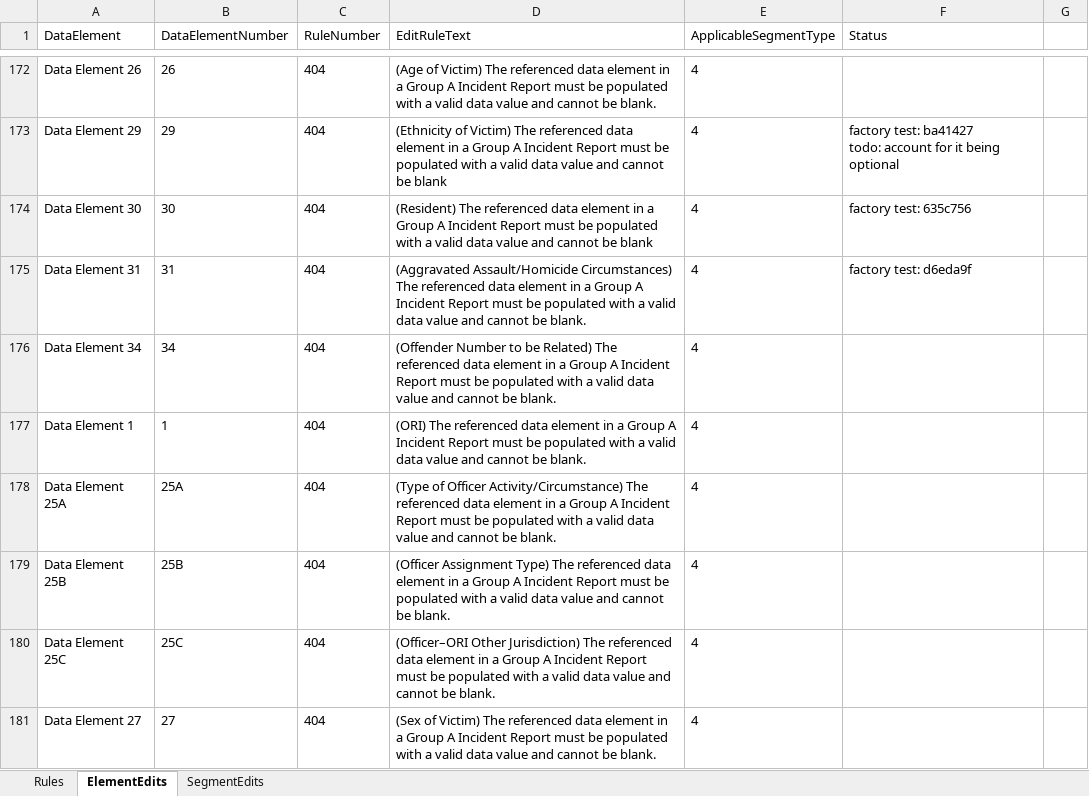
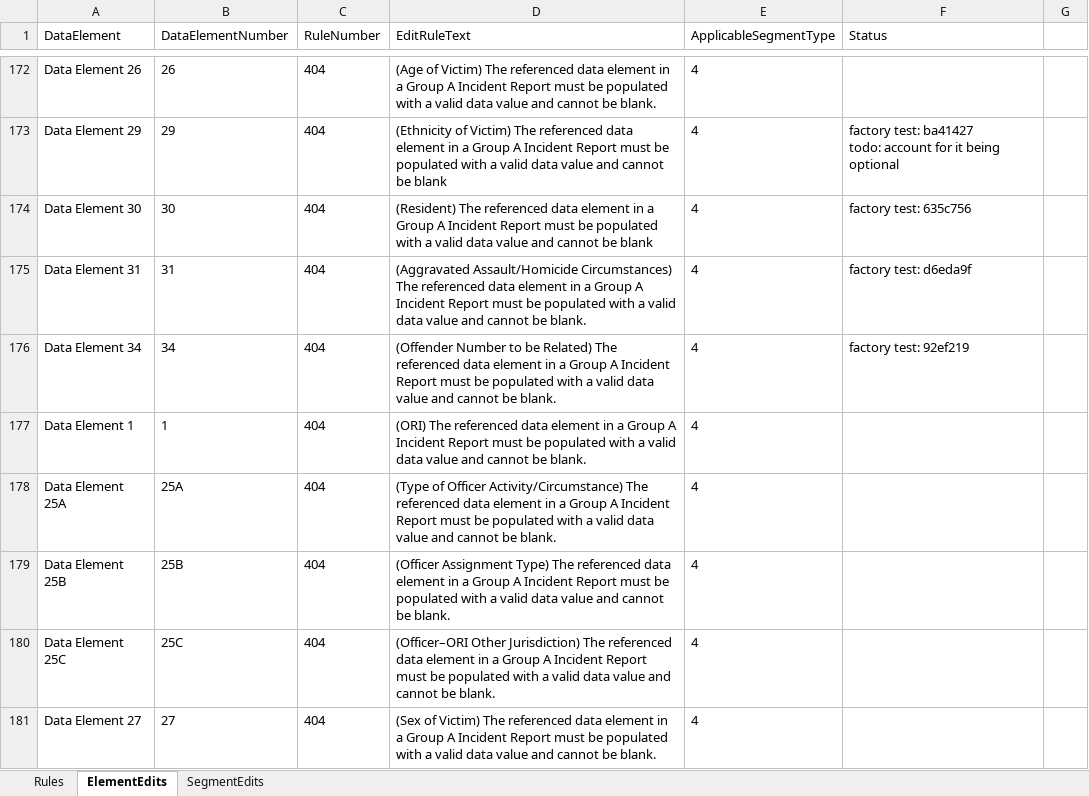
Before and after one commit to teisdbr/nibrs, an Excel workbook: docs/NIBRSEditRules.xlsx, sheet ElementEdits, drawn as a sheet; only a part is shown, gaps mark what is left out; values as stored, in another font and other column widths than the file's, no borders; the diff names each change by its address in the sheet, - before the commit and + after, or states it on an @@ line.

Commit message:
updated spreadsheet for unit test added

```diff
--- a/docs/NIBRSEditRules.xlsx (sheet ElementEdits)
+++ b/docs/NIBRSEditRules.xlsx (sheet ElementEdits)
-F176 (Status): (empty)
+F176 (Status): factory test: 92ef219
```
